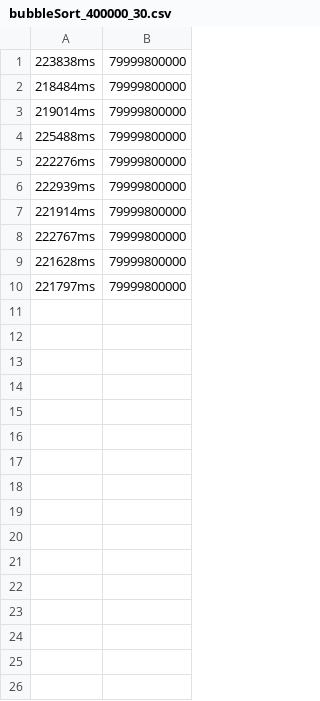
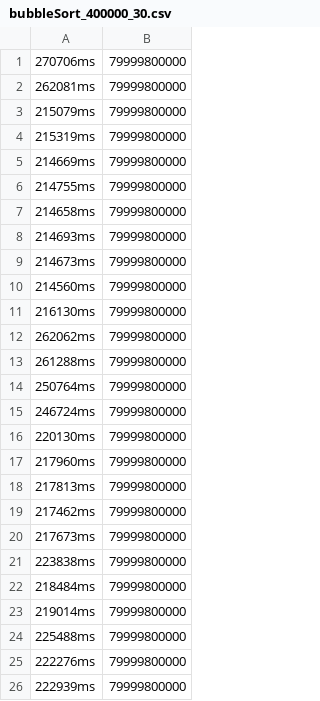
Before and after one commit to Matelz/CIC203-T1, a CSV file: bubbleSort_400000_30.csv, drawn as a sheet; only a part is shown; the shorter side is filled out with more unchanged rows; the diff names each change by its address in the sheet, - before the commit and + after, or states it on an @@ line.

Commit message:
feat: added bubble sort data

```diff
--- a/bubbleSort_400000_30.csv
+++ b/bubbleSort_400000_30.csv
+row 1: 270706ms | 79999800000
+row 2: 262081ms | 79999800000
+row 3: 215079ms | 79999800000
+row 4: 215319ms | 79999800000
+row 5: 214669ms | 79999800000
+row 6: 214755ms | 79999800000
+row 7: 214658ms | 79999800000
+row 8: 214693ms | 79999800000
+row 9: 214673ms | 79999800000
+row 10: 214560ms | 79999800000
+row 11: 216130ms | 79999800000
+row 12: 262062ms | 79999800000
+row 13: 261288ms | 79999800000
+row 14: 250764ms | 79999800000
+row 15: 246724ms | 79999800000
+row 16: 220130ms | 79999800000
+row 17: 217960ms | 79999800000
+row 18: 217813ms | 79999800000
+row 19: 217462ms | 79999800000
+row 20: 217673ms | 79999800000
```
Also changed, not shown: 1 other file.
